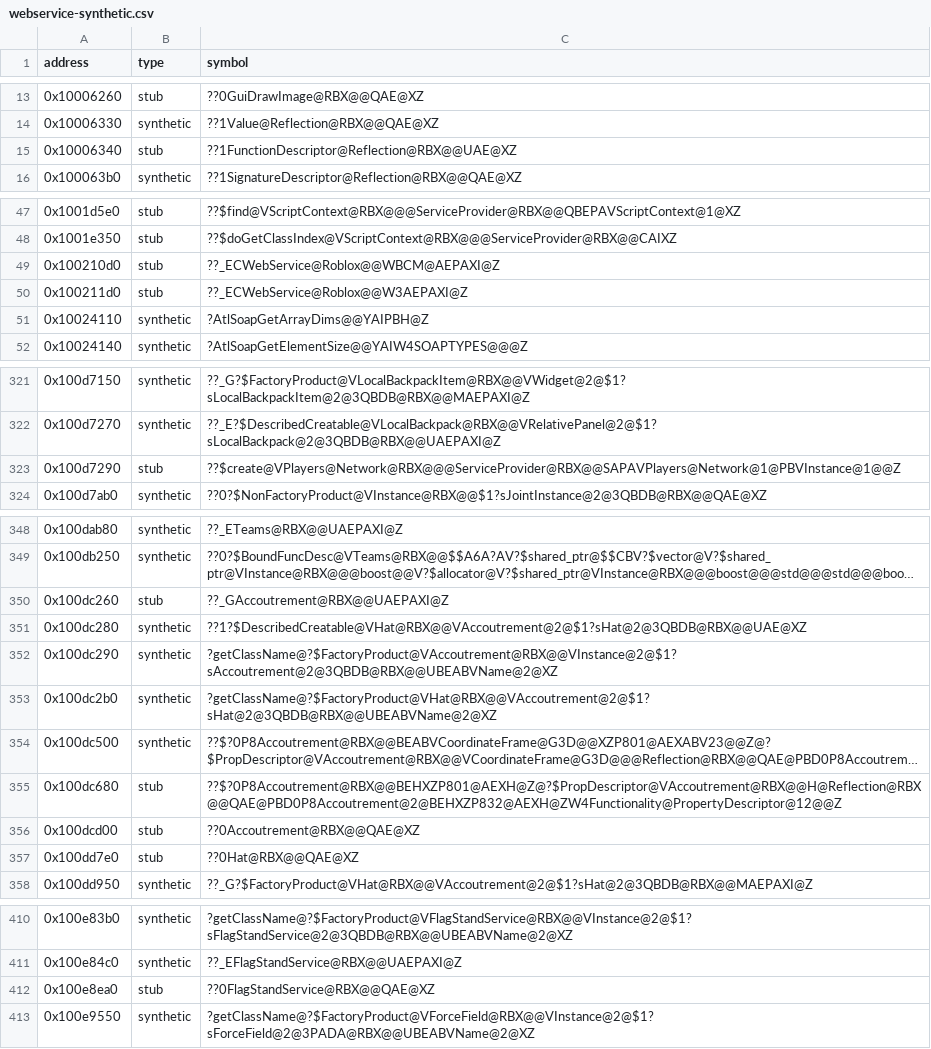
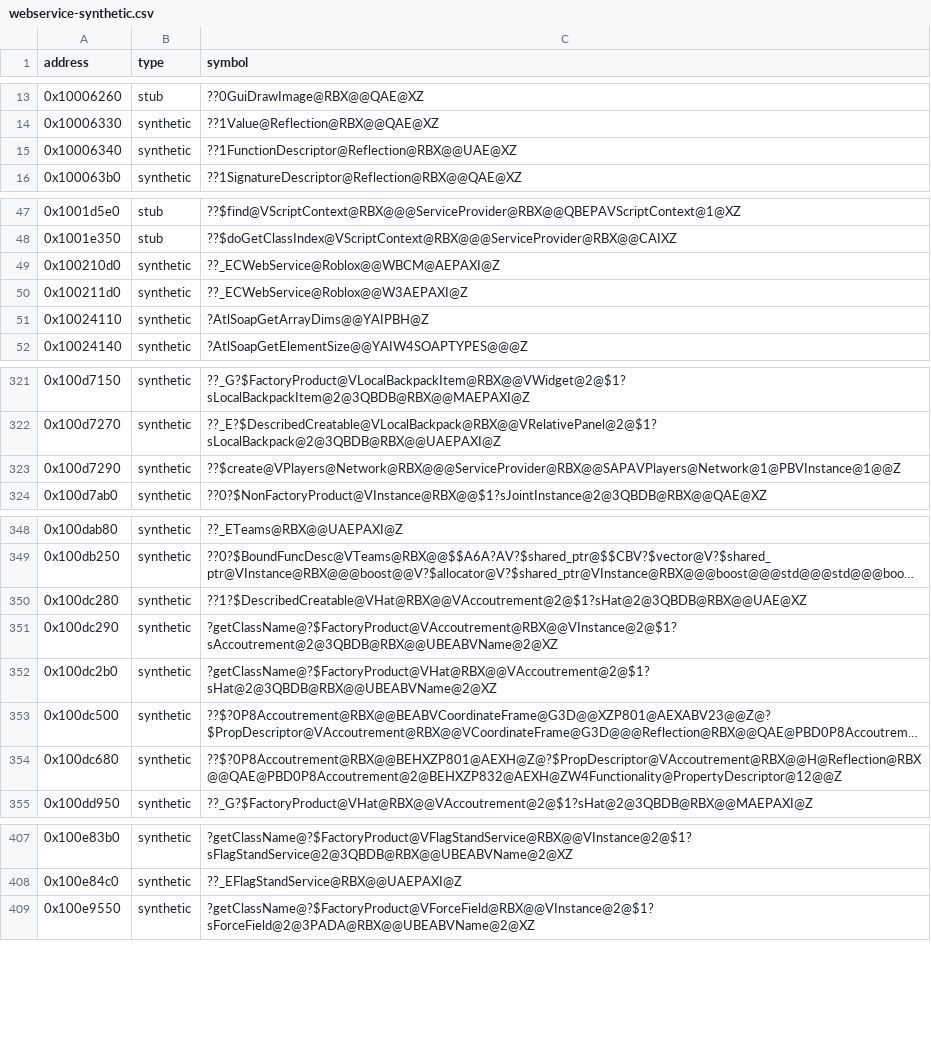
Before and after one commit to Asphaltian/OpenRBX, a CSV file: reccmp/webservice-synthetic.csv, drawn as a sheet; only a part is shown, gaps mark what is left out; long unchanged cells end in …; removed rows and columns are numbered as before the commit, all else as after; the diff covers the shown part only; the diff names each change by its address in the sheet, - before the commit and + after, or states it on an @@ line.

```diff
--- a/reccmp/webservice-synthetic.csv
+++ b/reccmp/webservice-synthetic.csv
-B15 (type): stub
+B15 (type): synthetic
-B49:B50 (type): stub
+B49:B50 (type): synthetic
-B323 (type): stub
+B323 (type): synthetic
-row 350: 0x100dc260 | stub | ??_GAccoutrement@RBX@@UAEPAXI@Z
-B354 (type): stub
+B354 (type): synthetic
-row 356: 0x100dcd00 | stub | ??0Accoutrement@RBX@@QAE@XZ
-row 357: 0x100dd7e0 | stub | ??0Hat@RBX@@QAE@XZ
-row 412: 0x100e8ea0 | stub | ??0FlagStandService@RBX@@QAE@XZ
```
Also changed, not shown: 2 edited cells elsewhere in this file, reccmp/webservice-boost.csv, reccmp/webservice-stl.csv, 5 other files.
